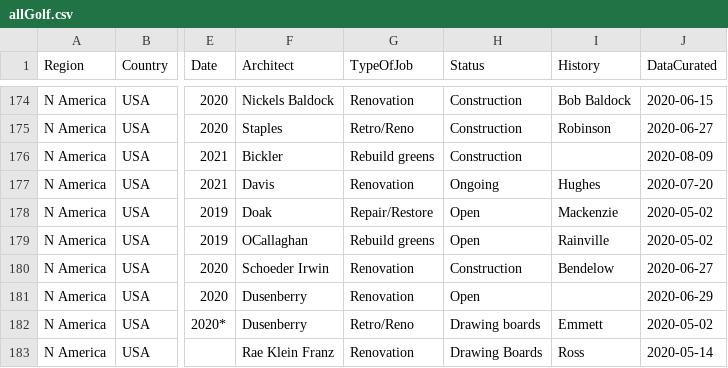
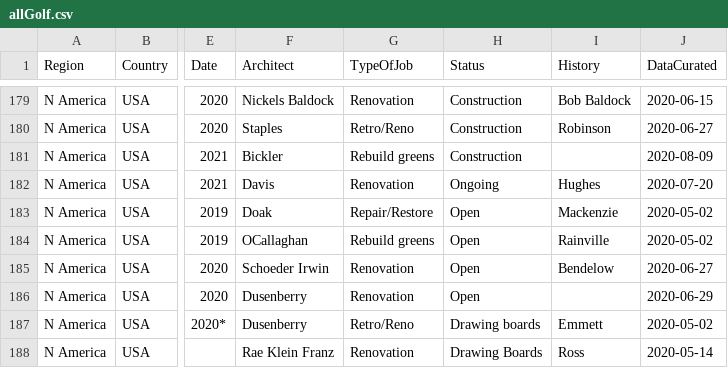
Before and after one commit to thomasvbrown/fescue.github.io, a CSV file: _data/allGolf.csv, drawn as a sheet; only a part is shown, gaps mark what is left out; addresses are those after the commit; the diff covers the shown part only; the diff names each change by its address in the sheet, - before the commit and + after, or states it on an @@ line.

```diff
--- a/_data/allGolf.csv
+++ b/_data/allGolf.csv
-H185 (Status): Construction
+H185 (Status): Open
```
Also changed, not shown: 8 added rows and 9 edited cells elsewhere in this file.
